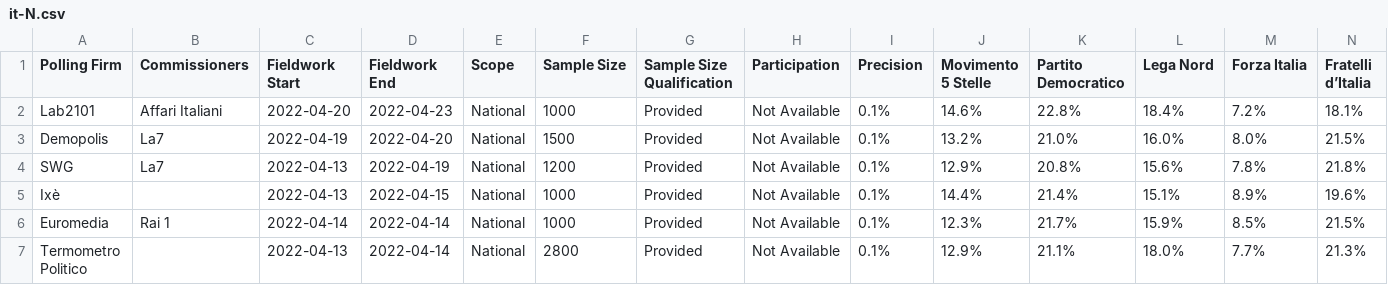
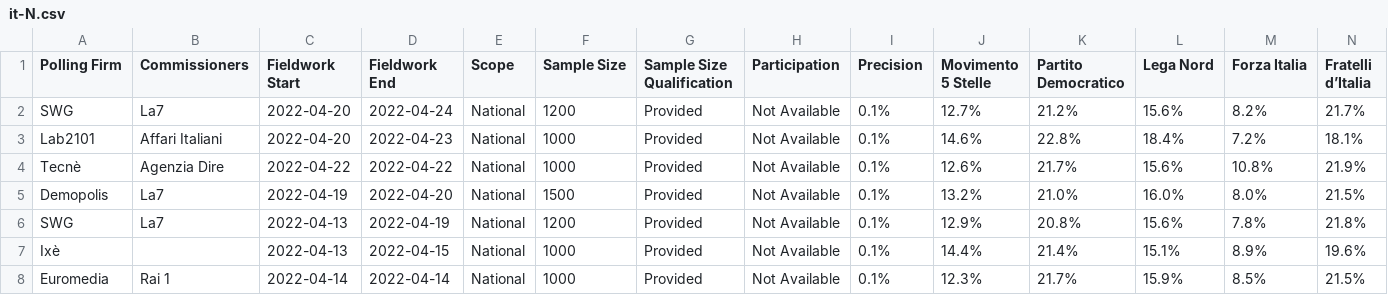
Before and after one commit to filipvanlaenen/eopaod, a CSV file: docs/it-N.csv, drawn as a sheet; only a part is shown; the shorter side is filled out with more unchanged rows; rows hold the shown columns only; the diff names each change by its address in the sheet, - before the commit and + after, or states it on an @@ line.

```diff
--- a/docs/it-N.csv
+++ b/docs/it-N.csv
+row 2: SWG | La7 | 2022-04-20 | 2022-04-24 | National | 1200 | Provided | Not Available | 0.1% | 12.7% | 21.2% | 15.6% | 8.2% | 21.7%
+row 4: Tecnè | Agenzia Dire | 2022-04-22 | 2022-04-22 | National | 1000 | Provided | Not Available | 0.1% | 12.6% | 21.7% | 15.6% | 10.8% | 21.9%
```
Also changed, not shown: docs/dk-N.csv, docs/dk.csv, 5 other files.
